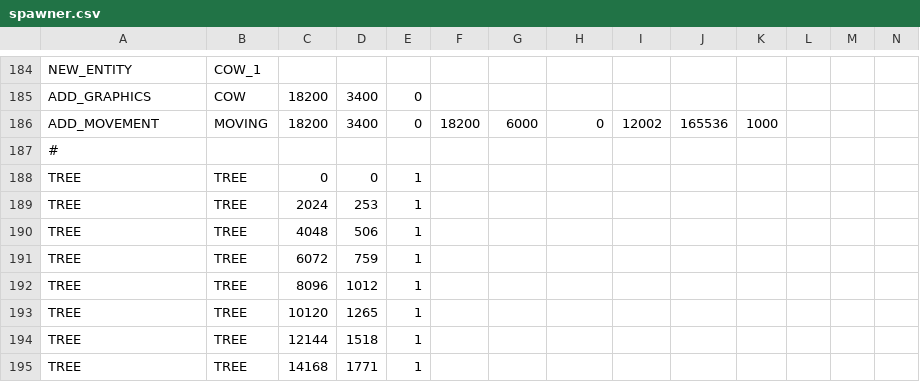
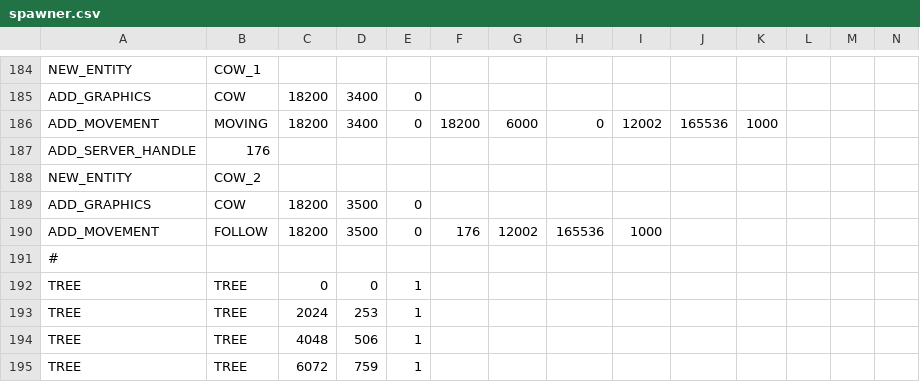
Before and after one commit to BostonBrooks/Spaghetti_Graveyard_Zero_2026, a CSV file: games/game0/maps/systems_test/entity_spawner/spawner.csv, drawn as a sheet; only a part is shown, gaps mark what is left out; the shorter side is filled out with more unchanged rows; rows hold the shown columns only; the diff names each change by its address in the sheet, - before the commit and + after, or states it on an @@ line.

Commit message:
bbPF_AddMovement() is done

```diff
--- a/games/game0/maps/systems_test/entity_spawner/spawner.csv
+++ b/games/game0/maps/systems_test/entity_spawner/spawner.csv
+row 187: ADD_SERVER_HANDLE | 176
+row 188: NEW_ENTITY | COW_2
+row 189: ADD_GRAPHICS | COW | 18200 | 3500 | 0
+row 190: ADD_MOVEMENT | FOLLOW | 18200 | 3500 | 0 | 176 | 12002 | 165536 | 1000
```
Also changed, not shown: 1 other file.
